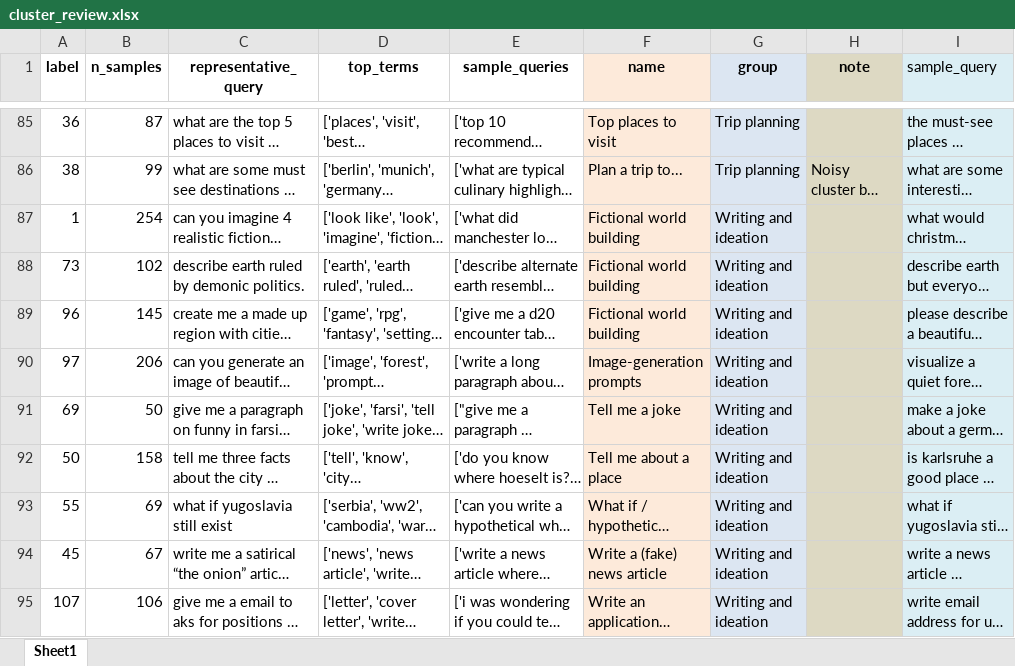
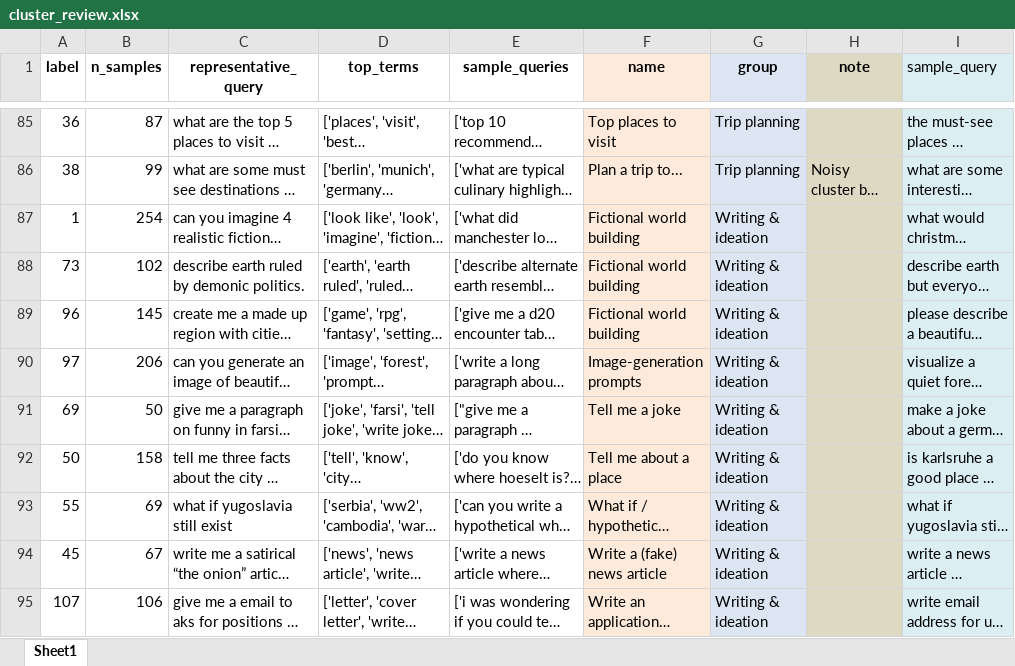
Before and after one commit to ilyankou/chat-geospatial, an Excel workbook: interim/cluster_review.xlsx, sheet Sheet1, drawn as a sheet; only a part is shown, gaps mark what is left out; long unchanged cells end in …; values as stored, in another font and other column widths than the file's, no borders; the diff covers the shown part only; the diff names each change by its address in the sheet, - before the commit and + after, or states it on an @@ line.

```diff
--- a/interim/cluster_review.xlsx (sheet Sheet1)
+++ b/interim/cluster_review.xlsx (sheet Sheet1)
-G87:G95 (group): Writing and ideation
+G87:G95 (group): Writing & ideation
```
Also changed, not shown: 10 edited cells elsewhere in this sheet, 5 other files.
